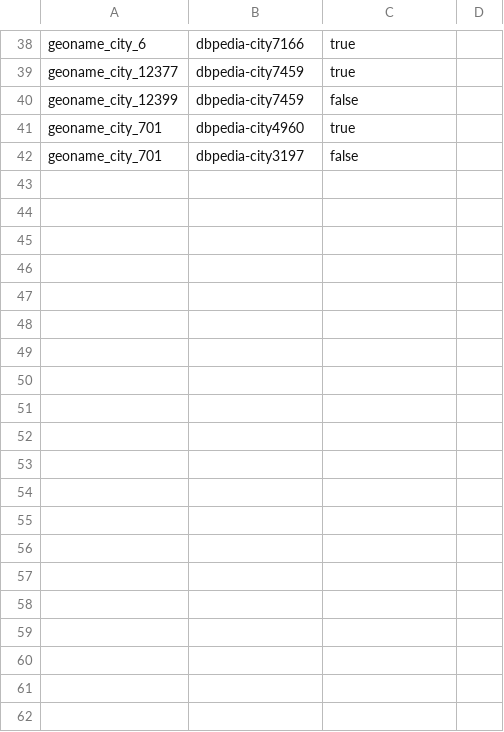
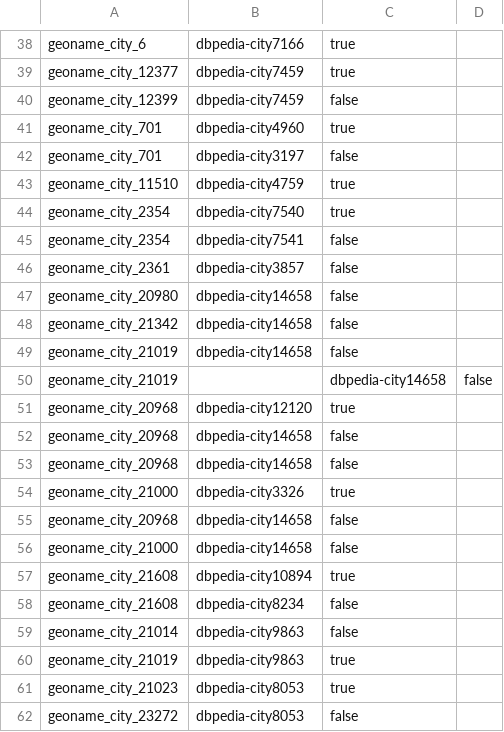
Before and after one commit to jd3v/wdi, a CSV file: usecase/wdiproject/goldstandard/gs_geonames2dbpedia.csv, drawn as a sheet; only a part is shown, gaps mark what is left out; the diff covers the shown part only.

Commit message:
updated gs geonames2dbpedia

```diff
--- a/usecase/wdiproject/goldstandard/gs_geonames2dbpedia.csv
+++ b/usecase/wdiproject/goldstandard/gs_geonames2dbpedia.csv
@@ -42 +42,21 @@ geoname_city_701,dbpedia-city4960,true
 geoname_city_701,dbpedia-city3197,false
+geoname_city_11510,dbpedia-city4759,true
+geoname_city_2354,dbpedia-city7540,true
+geoname_city_2354,dbpedia-city7541,false
+geoname_city_2361,dbpedia-city3857,false
+geoname_city_20980,dbpedia-city14658,false
+geoname_city_21342,dbpedia-city14658,false
+geoname_city_21019,dbpedia-city14658,false
+geoname_city_21019,,dbpedia-city14658,false
+geoname_city_20968,dbpedia-city12120,true
+geoname_city_20968,dbpedia-city14658,false
+geoname_city_20968,dbpedia-city14658,false
+geoname_city_21000,dbpedia-city3326,true
+geoname_city_20968,dbpedia-city14658,false
+geoname_city_21000,dbpedia-city14658,false
+geoname_city_21608,dbpedia-city10894,true
+geoname_city_21608,dbpedia-city8234,false
+geoname_city_21014,dbpedia-city9863,false
+geoname_city_21019,dbpedia-city9863,true
+geoname_city_21023,dbpedia-city8053,true
+geoname_city_23272,dbpedia-city8053,false
```
Also changed, not shown: 38 added rows elsewhere in this file.
